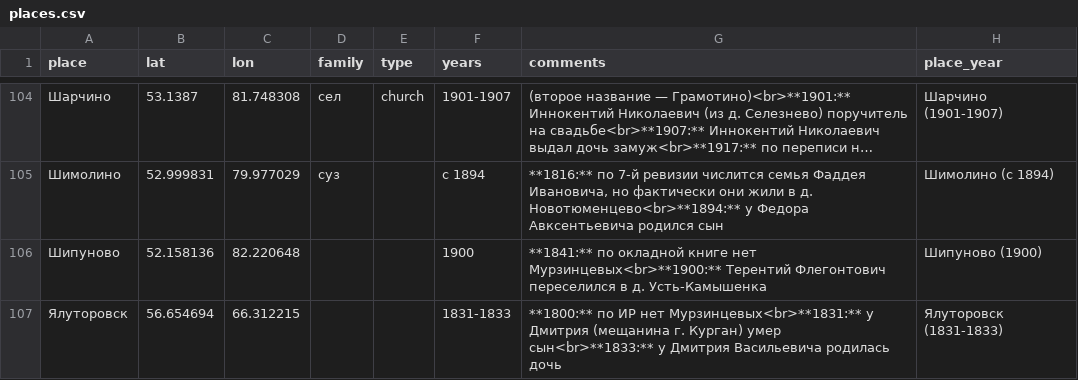
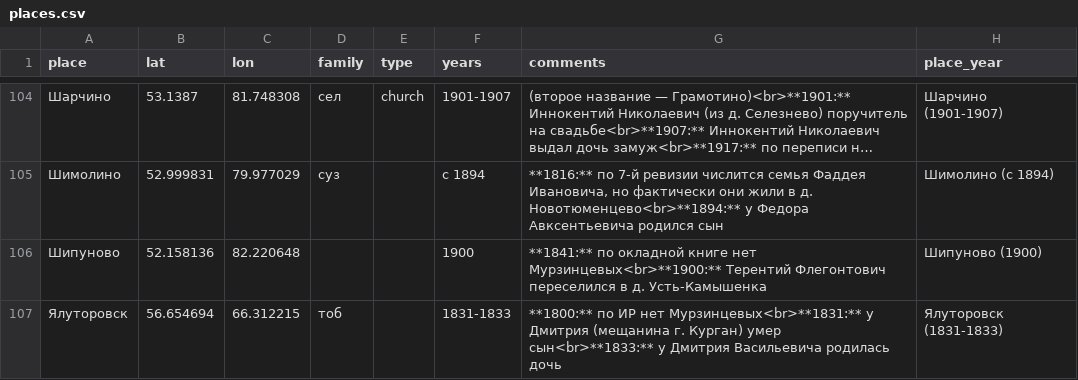
Before and after one commit to nikita-moor/genealogy, a CSV file: umap/places.csv, drawn as a sheet; only a part is shown, gaps mark what is left out; long unchanged cells end in …; the diff covers the shown part only.

```diff
--- a/umap/places.csv
+++ b/umap/places.csv
@@ -106,2 +106,2 @@
 "Шипуново","52.158136","82.220648","","","1900","**1841:** по окладной книге нет Мурзинцевых<br>**1900:** Терентий Флегонтович переселился в д. Усть-Камышенка","Шипуново (1900)"
-"Ялуторовск","56.654694","66.312215","","","1831-1833","**1800:** по ИР нет Мурзинцевых<br>**1831:** у Дмитрия (мещанина г. Курган) умер сын<br>**1833:** у Дмитрия Васильевича родилась дочь","Ялуторовск (1831-1833)"
+"Ялуторовск","56.654694","66.312215","тоб","","1831-1833","**1800:** по ИР нет Мурзинцевых<br>**1831:** у Дмитрия (мещанина г. Курган) умер сын<br>**1833:** у Дмитрия Васильевича родилась дочь","Ялуторовск (1831-1833)"
```
Also changed, not shown: 5 edited cells elsewhere in this file.
